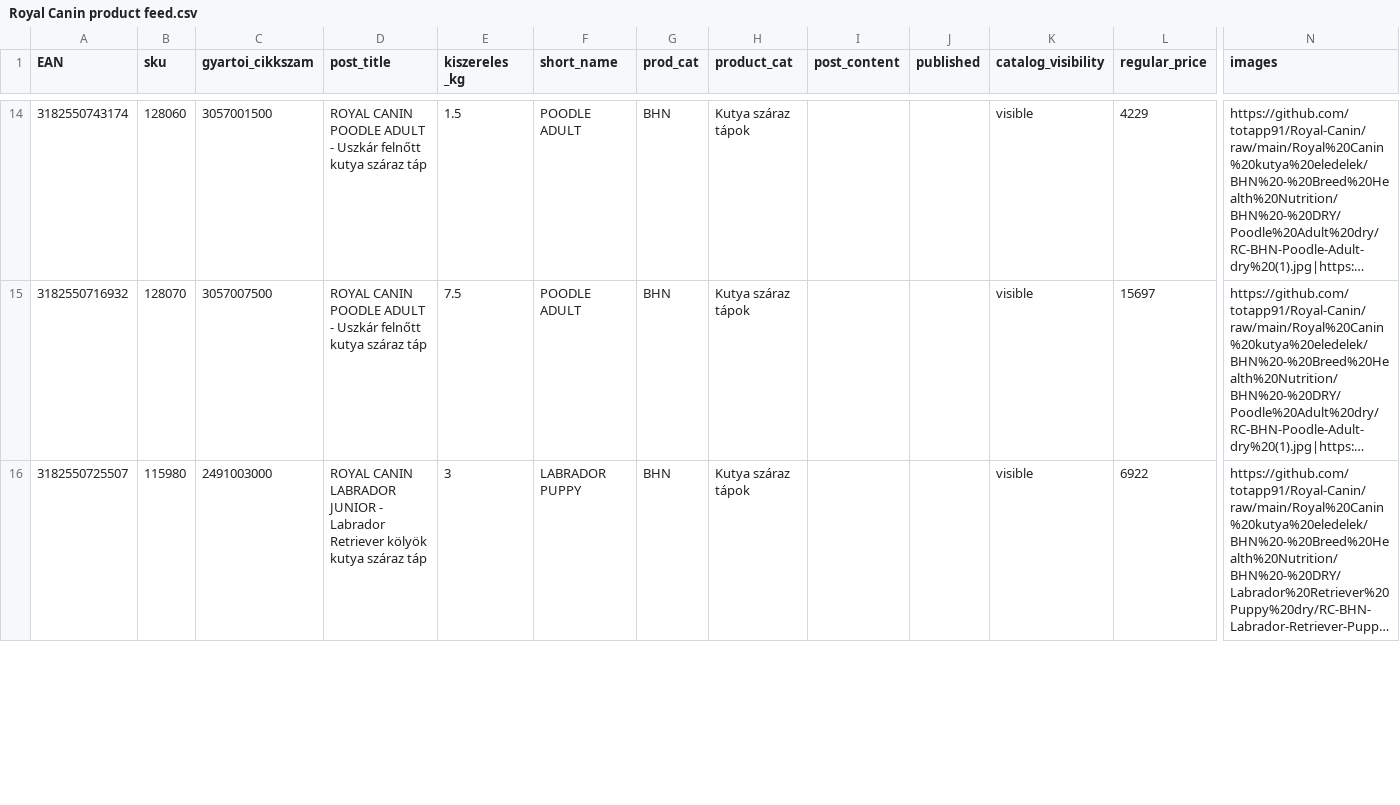
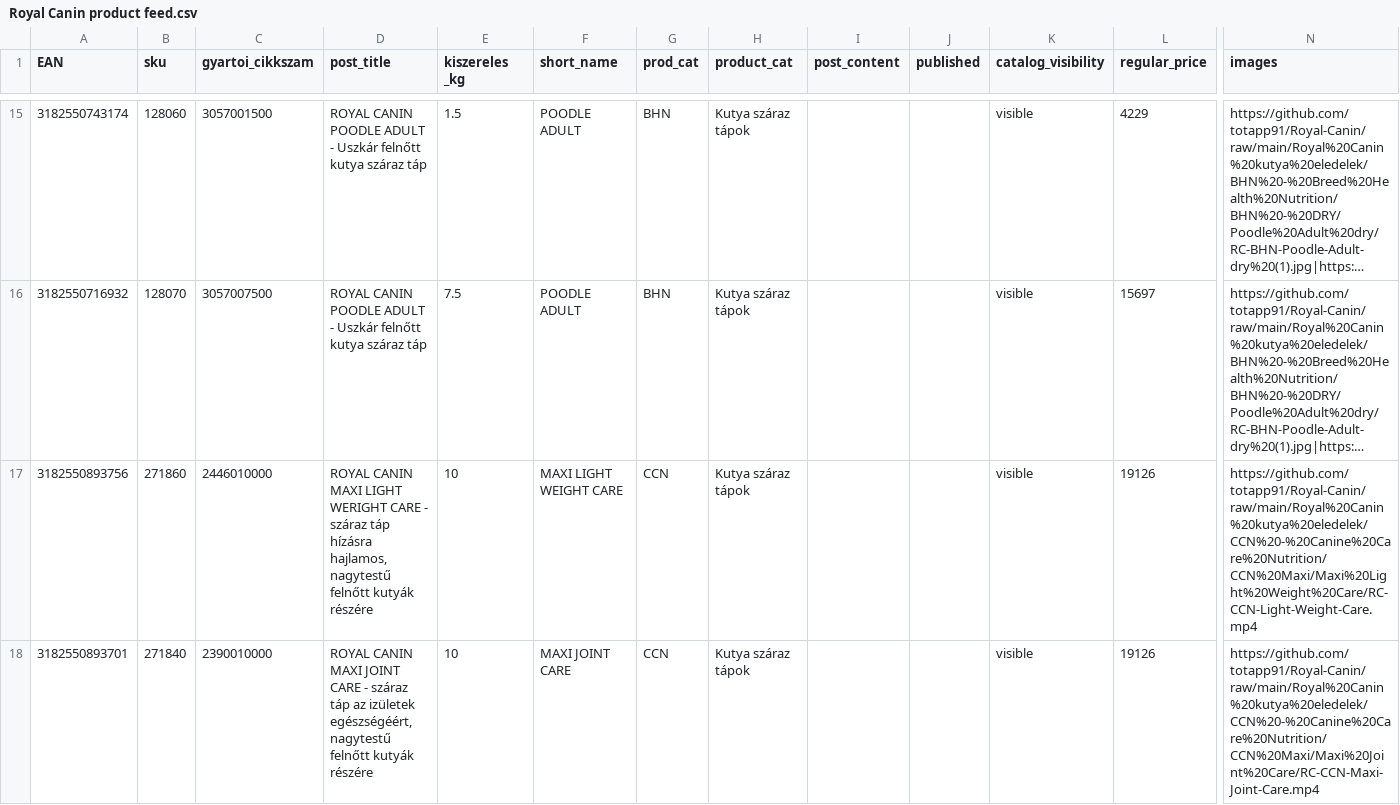
Before and after one commit to totapp91/Royal-Canin, a CSV file: Royal Canin product feed.csv, drawn as a sheet; only a part is shown, gaps mark what is left out; the shorter side is filled out with more unchanged rows; long unchanged cells end in …; rows hold the shown columns only; the diff covers the shown part only; the diff names each change by its address in the sheet, - before the commit and + after, or states it on an @@ line.

Commit message:
Update feed kutya ccn maxi

```diff
--- a/Royal Canin product feed.csv
+++ b/Royal Canin product feed.csv
+row 17: 3182550893756 | 271860 | 2446010000 | ROYAL CANIN MAXI LIGHT WERIGHT CARE - száraz táp hízásra hajlamos, nagytestű felnőtt kutyák részére | 10 | MAXI LIGHT WEIGHT CARE | CCN | Kutya száraz tápok |  |  | visible | 19126 | https://github.com/totapp91/Royal-Canin/raw/main/Royal%20Canin%20kutya%20eledelek/CCN%20-%20Canine%20Care%20Nutrition/CCN%20Maxi/Maxi%20Light%20Weight%20Care/RC-CCN-Light-Weight-Care.mp4
+row 18: 3182550893701 | 271840 | 2390010000 | ROYAL CANIN MAXI JOINT CARE - száraz táp az izületek egészségéért, nagytestű felnőtt kutyák részére | 10 | MAXI JOINT CARE | CCN | Kutya száraz tápok |  |  | visible | 19126 | https://github.com/totapp91/Royal-Canin/raw/main/Royal%20Canin%20kutya%20eledelek/CCN%20-%20Canine%20Care%20Nutrition/CCN%20Maxi/Maxi%20Joint%20Care/RC-CCN-Maxi-Joint-Care.mp4
```
Also changed, not shown: 4 added rows elsewhere in this file.
